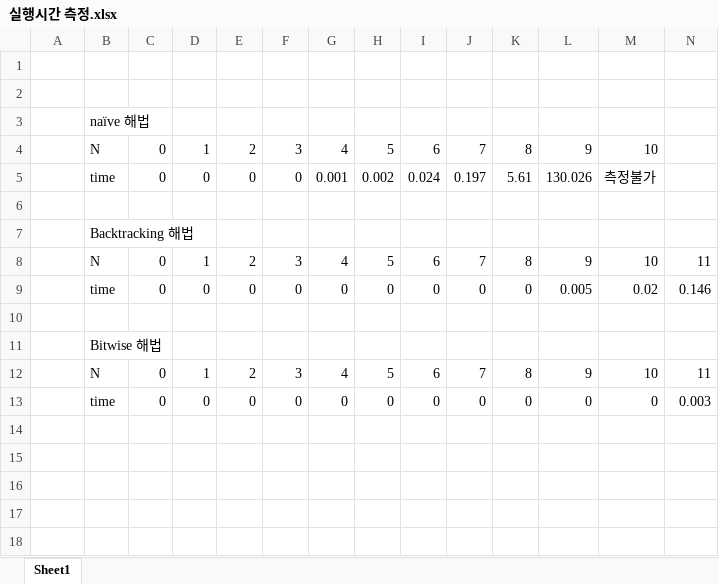
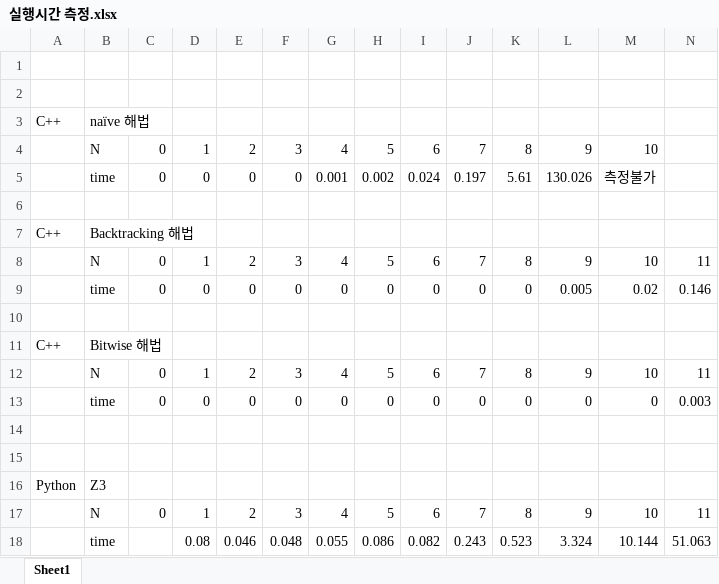
Before and after one commit to rachihyeon/Code-review-and-analysis, an Excel workbook: 실행시간 측정.xlsx, sheet Sheet1, drawn as a sheet; only a part is shown; values as stored, in another font and other column widths than the file's, no borders; rows hold the shown columns only; the diff names each change by its address in the sheet, - before the commit and + after, or states it on an @@ line.

```diff
--- a/실행시간 측정.xlsx (sheet Sheet1)
+++ b/실행시간 측정.xlsx (sheet Sheet1)
-A3: (empty)
+A3: C++
-A7: (empty)
+A7: C++
-A11: (empty)
+A11: C++
+row 14: (empty)
+row 15: (empty)
+row 16: Python | Z3
+row 17:  | N | 0 | 1 | 2 | 3 | 4 | 5 | 6 | 7 | 8 | 9 | 10 | 11
+row 18:  | time |  | 0.08 | 0.046 | 0.048 | 0.055 | 0.086 | 0.082 | 0.243 | 0.523 | 3.324 | 10.144 | 51.063
```
Also changed, not shown: 2 other files.
